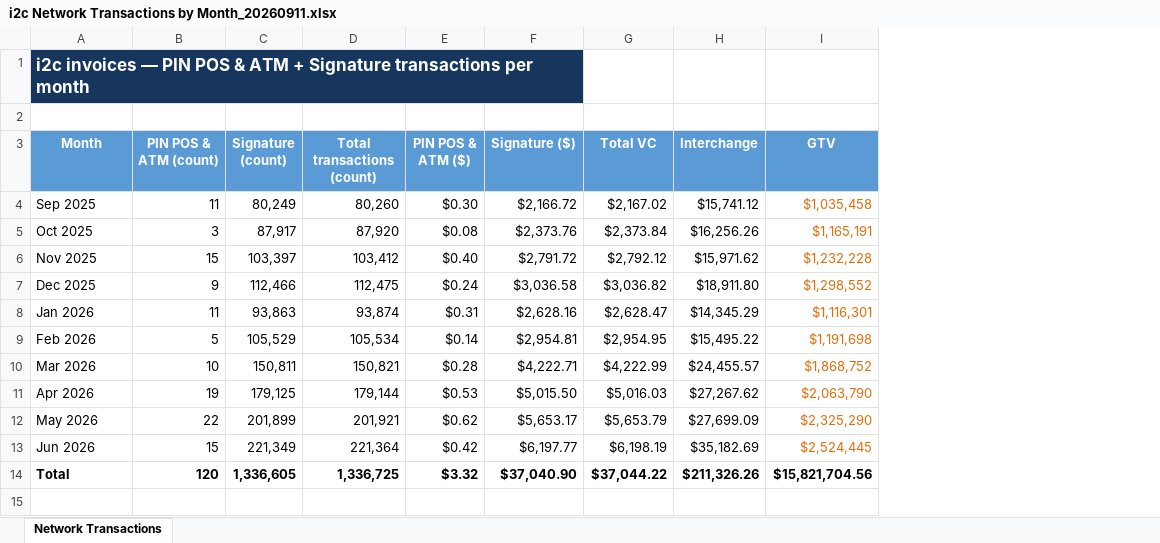
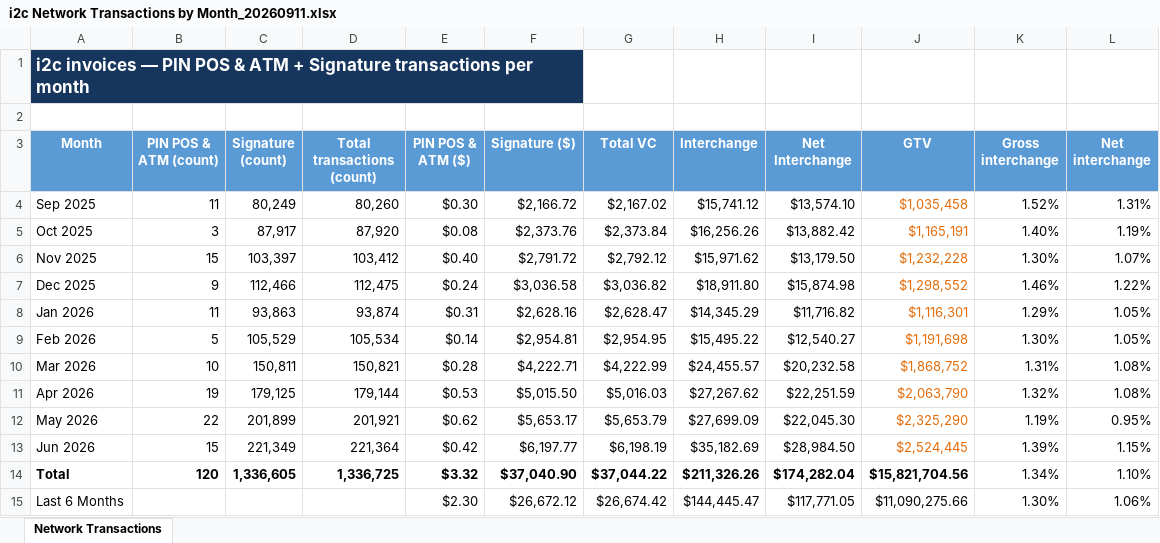
Before and after one commit to STAbraham/debt_dd, an Excel workbook: Analyses (internal)/i2c Network Transactions by Month_20260911.xlsx, sheet Network Transactions, drawn as a sheet; values as stored, in another font and other column widths than the file's, no borders; the diff names each change by its address in the sheet, - before the commit and + after, or states it on an @@ line.

```diff
--- a/Analyses (internal)/i2c Network Transactions by Month_20260911.xlsx (sheet Network Transactions)
+++ b/Analyses (internal)/i2c Network Transactions by Month_20260911.xlsx (sheet Network Transactions)
+column I (Net Interchange), rows 4-14: $13,574.10 | $13,882.42 | $13,179.50 | $15,874.98 | $11,716.82 | $12,540.27 | $20,232.58 | $22,251.59 | $22,045.30 | $28,984.50 | $174,282.04
+column K (Gross interchange), rows 4-14: 1.52% | 1.40% | 1.30% | 1.46% | 1.29% | 1.30% | 1.31% | 1.32% | 1.19% | 1.39% | 1.34%
+column L (Net interchange), rows 4-14: 1.31% | 1.19% | 1.07% | 1.22% | 1.05% | 1.05% | 1.08% | 1.08% | 0.95% | 1.15% | 1.10%
+row 15: Last 6 Months |  |  |  | $2.30 | $26,672.12 | $26,674.42 | $144,445.47 | $117,771.05 | $11,090,275.66 | 1.30% | 1.06%
```
Also changed, not shown: formulas that keep their value, Analyses (internal)/Debt Fundraising CRM.xlsx, 2 other files.
